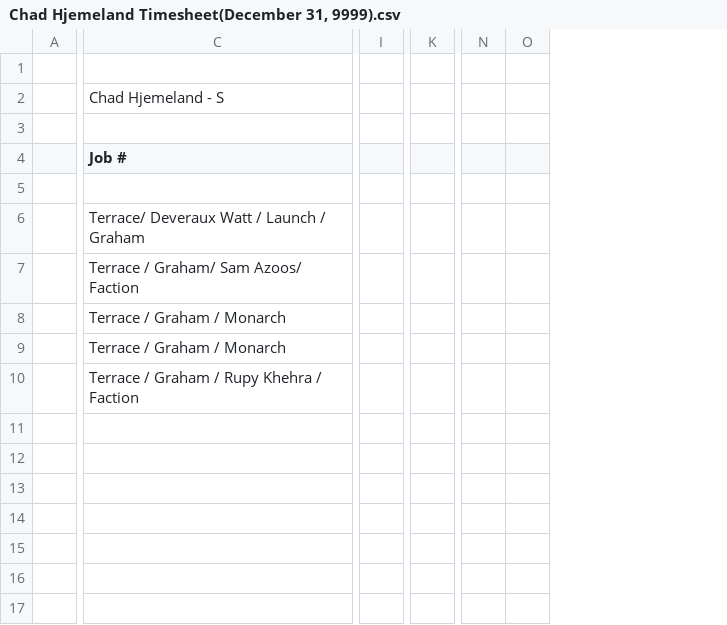
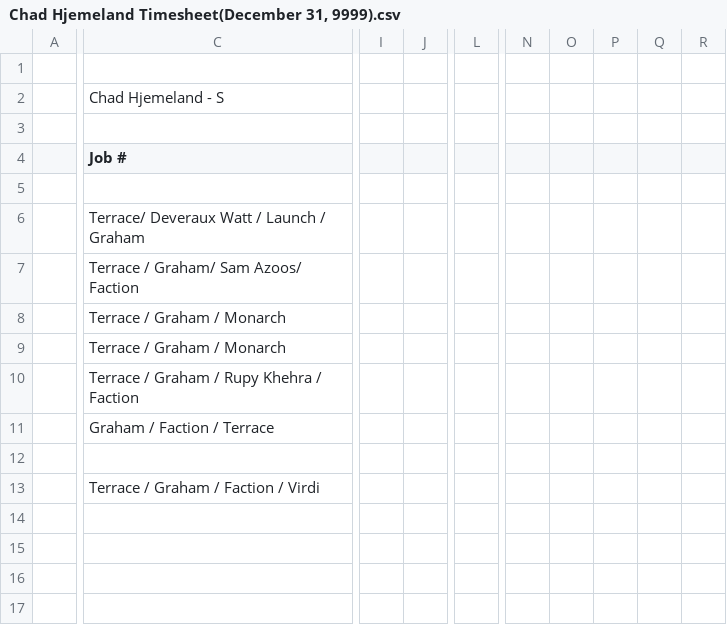
Before and after one commit to lyndon-weber-LLC/headcount-dashboard, a CSV file: data/live/Chad Hjemeland Timesheet(December 31, 9999).csv, drawn as a sheet; only a part is shown, gaps mark what is left out; removed rows and columns are numbered as before the commit, all else as after; rows hold the shown columns only; the diff covers the shown part only; the diff names each change by its address in the sheet, - before the commit and + after, or states it on an @@ line.

```diff
--- a/data/live/Chad Hjemeland Timesheet(December 31, 9999).csv
+++ b/data/live/Chad Hjemeland Timesheet(December 31, 9999).csv
-column I, empty
+column I, empty
+column J, empty
-column K, empty
+column L, empty
+column N, empty
+column O, empty
+column P, empty
+column Q, empty
+column R, empty
-column N, empty
-column O, empty
-row 11: (empty)
+row 11:  | Graham / Faction / Terrace
-C13 (Job #): (empty)
+C13 (Job #): Terrace / Graham / Faction / Virdi
```
Also changed, not shown: 8 added rows, 3 removed rows, 1 added column and 9 edited cells elsewhere in this file, data/live/Carlisle Timesheet(December 31, 9999).csv, data/live/Cory Timesheet(December 31, 9999).csv, 10 other files.
